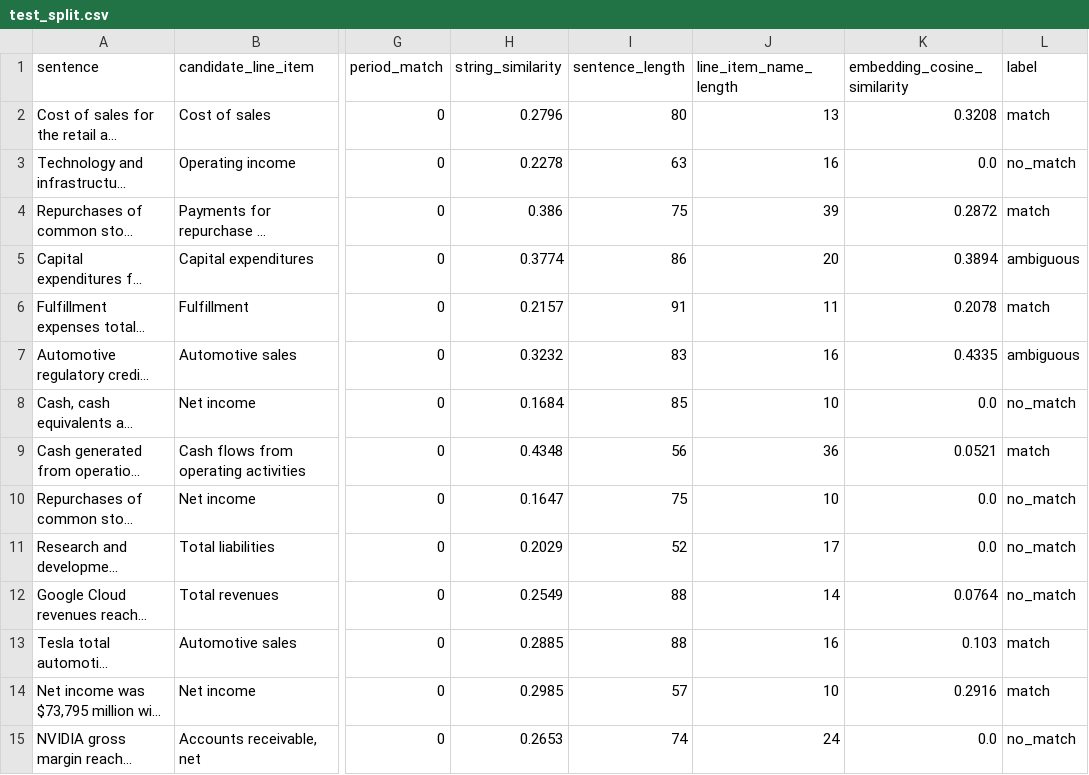
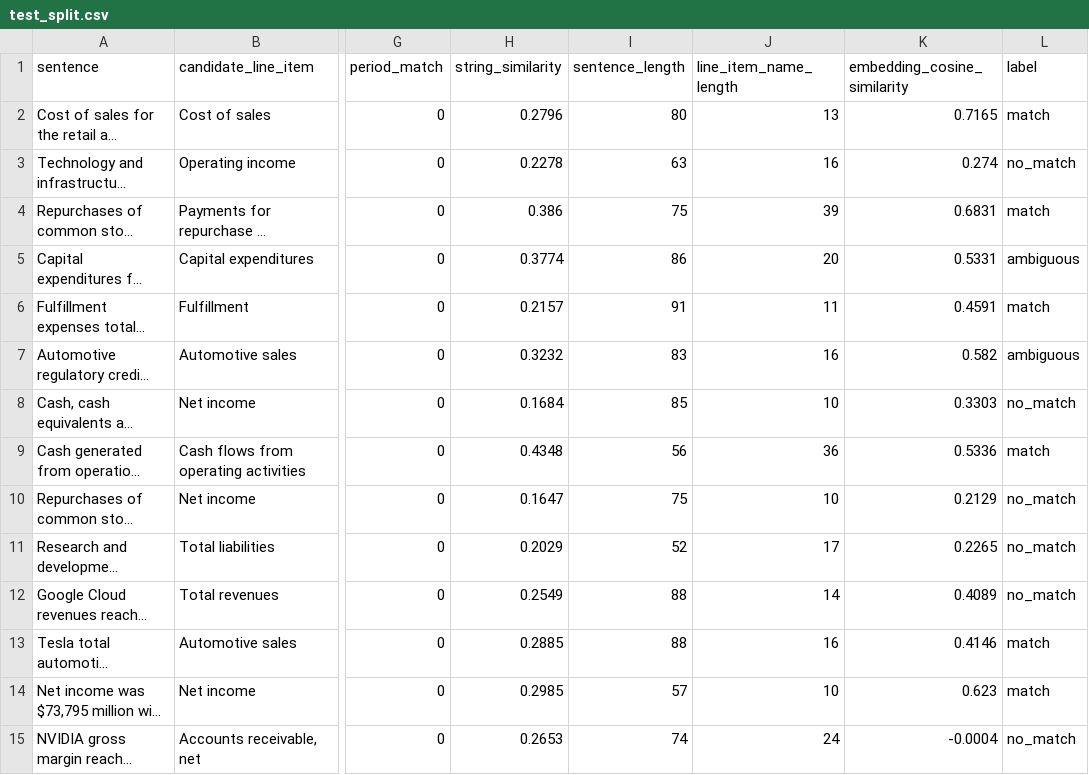
Before and after one commit to thyakeshwarsk2023/KPI-CHECK-, a CSV file: data/processed/test_split.csv, drawn as a sheet; only a part is shown, gaps mark what is left out; long unchanged cells end in …; the diff covers the shown part only; the diff names each change by its address in the sheet, - before the commit and + after, or states it on an @@ line.

```diff
--- a/data/processed/test_split.csv
+++ b/data/processed/test_split.csv
-K2 (embedding_cosine_similarity): 0.3208
+K2 (embedding_cosine_similarity): 0.7165
-K3 (embedding_cosine_similarity): 0.0
+K3 (embedding_cosine_similarity): 0.274
-K4 (embedding_cosine_similarity): 0.2872
+K4 (embedding_cosine_similarity): 0.6831
-K5 (embedding_cosine_similarity): 0.3894
+K5 (embedding_cosine_similarity): 0.5331
-K6 (embedding_cosine_similarity): 0.2078
+K6 (embedding_cosine_similarity): 0.4591
-K7 (embedding_cosine_similarity): 0.4335
+K7 (embedding_cosine_similarity): 0.582
-K8 (embedding_cosine_similarity): 0.0
+K8 (embedding_cosine_similarity): 0.3303
-K9 (embedding_cosine_similarity): 0.0521
+K9 (embedding_cosine_similarity): 0.5336
-K10 (embedding_cosine_similarity): 0.0
+K10 (embedding_cosine_similarity): 0.2129
-K11 (embedding_cosine_similarity): 0.0
+K11 (embedding_cosine_similarity): 0.2265
-K12 (embedding_cosine_similarity): 0.0764
+K12 (embedding_cosine_similarity): 0.4089
-K13 (embedding_cosine_similarity): 0.103
+K13 (embedding_cosine_similarity): 0.4146
-K14 (embedding_cosine_similarity): 0.2916
+K14 (embedding_cosine_similarity): 0.623
-K15 (embedding_cosine_similarity): 0.0
+K15 (embedding_cosine_similarity): -0.0004
```
Also changed, not shown: 16 edited cells elsewhere in this file, data/processed/features.csv, data/processed/train_split.csv, 56 other files.
